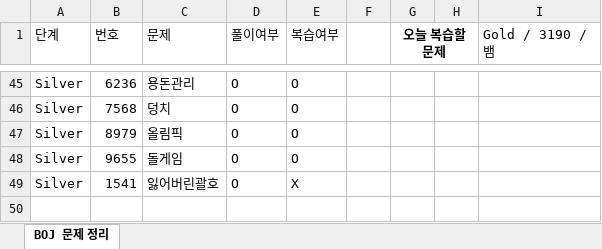
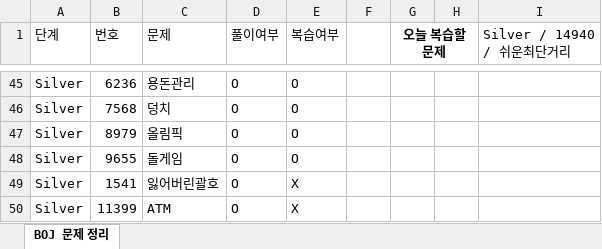
Before and after one commit to Jojep03/Study-Coding-Test, an Excel workbook: BOJ/boj_문제정리.xlsx, sheet BOJ 문제 정리, drawn as a sheet; only a part is shown, gaps mark what is left out; values as stored, in another font and other column widths than the file's, no borders; the diff names each change by its address in the sheet, - before the commit and + after, or states it on an @@ line.

```diff
--- a/BOJ/boj_문제정리.xlsx (sheet BOJ 문제 정리)
+++ b/BOJ/boj_문제정리.xlsx (sheet BOJ 문제 정리)
-I1: Gold / 3190 / 뱀
+I1: Silver / 14940 / 쉬운최단거리
+row 50: Silver | 11399 | ATM | O | X
```
Also changed, not shown: 2 other files.
